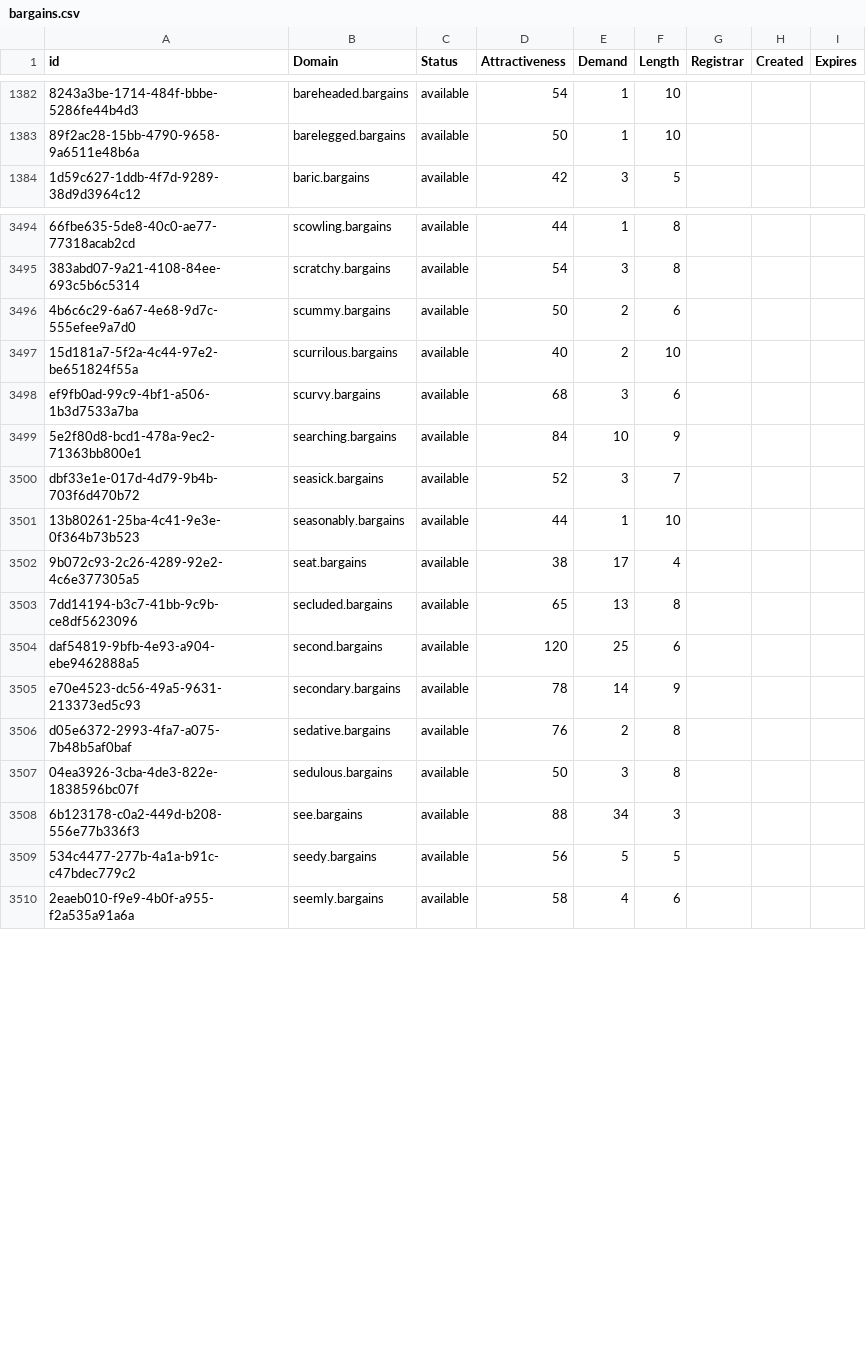
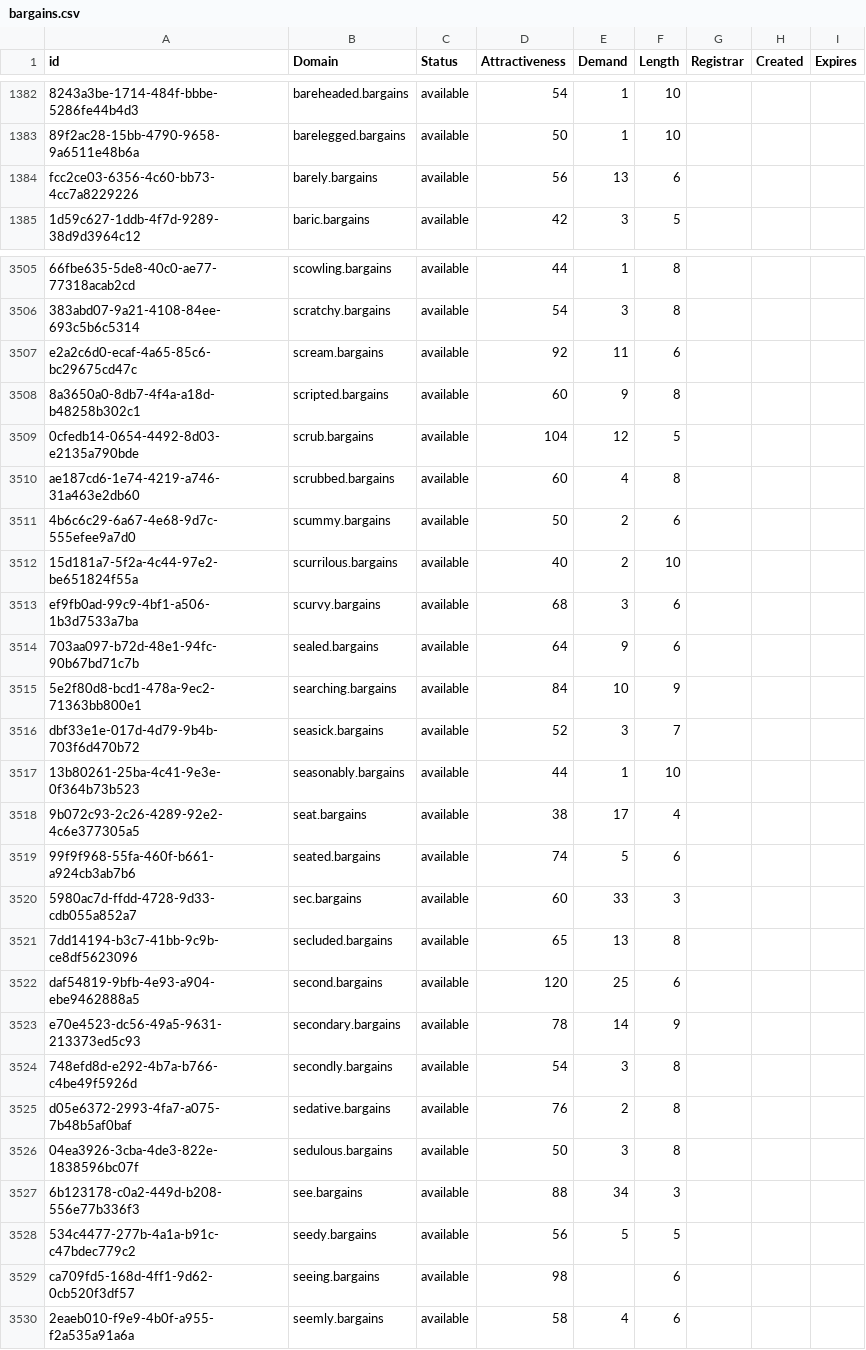
Before and after one commit to UniqueDomains/bargains-oneword-domains, a CSV file: bargains.csv, drawn as a sheet; only a part is shown, gaps mark what is left out; the diff covers the shown part only; the diff names each change by its address in the sheet, - before the commit and + after, or states it on an @@ line.

Commit message:
Domains update

```diff
--- a/bargains.csv
+++ b/bargains.csv
+row 1384: fcc2ce03-6356-4c60-bb73-4cc7a8229226 | barely.bargains | available | 56 | 13 | 6
+row 3507: e2a2c6d0-ecaf-4a65-85c6-bc29675cd47c | scream.bargains | available | 92 | 11 | 6
+row 3508: 8a3650a0-8db7-4f4a-a18d-b48258b302c1 | scripted.bargains | available | 60 | 9 | 8
+row 3509: 0cfedb14-0654-4492-8d03-e2135a790bde | scrub.bargains | available | 104 | 12 | 5
+row 3510: ae187cd6-1e74-4219-a746-31a463e2db60 | scrubbed.bargains | available | 60 | 4 | 8
+row 3514: 703aa097-b72d-48e1-94fc-90b67bd71c7b | sealed.bargains | available | 64 | 9 | 6
+row 3519: 99f9f968-55fa-460f-b661-a924cb3ab7b6 | seated.bargains | available | 74 | 5 | 6
+row 3520: 5980ac7d-ffdd-4728-9d33-cdb055a852a7 | sec.bargains | available | 60 | 33 | 3
+row 3524: 748efd8d-e292-4b7a-b766-c4be49f5926d | secondly.bargains | available | 54 | 3 | 8
+row 3529: ca709fd5-168d-4ff1-9d62-0cb520f3df57 | seeing.bargains | available | 98 |  | 6
```
Also changed, not shown: 14 added rows and 1 edited cell elsewhere in this file, 2 other files.
